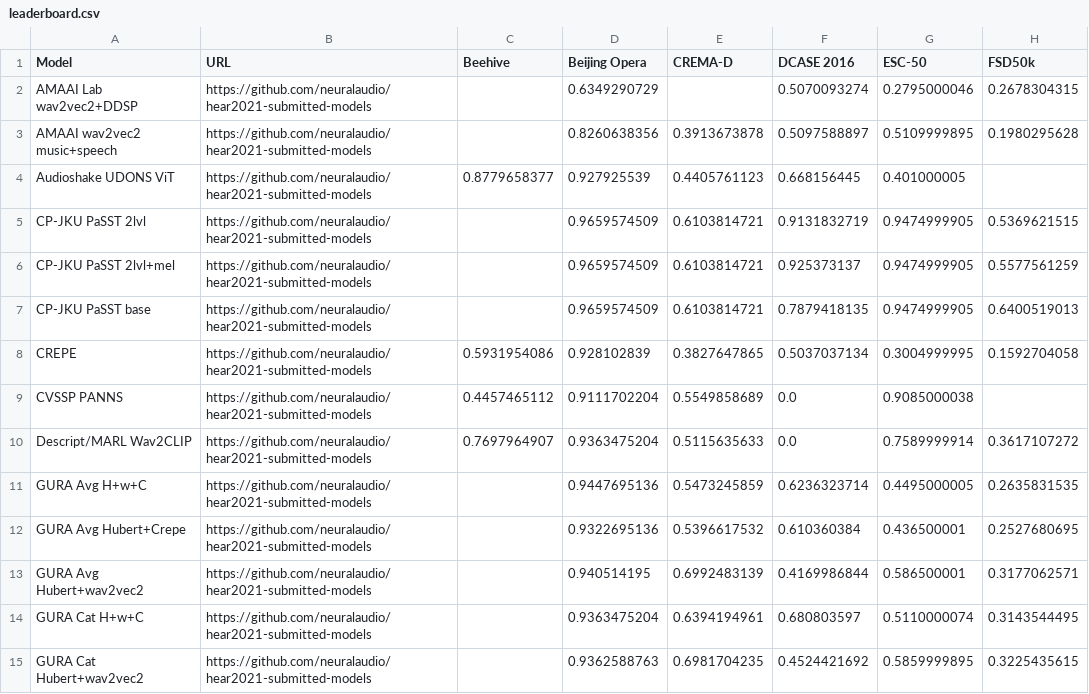
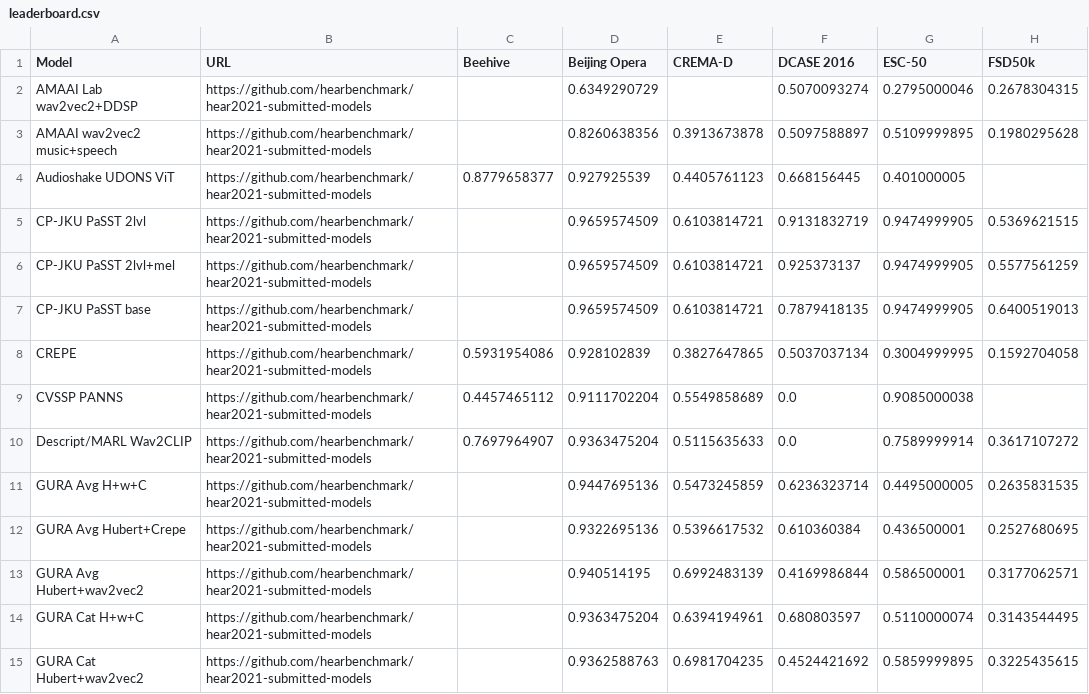
Before and after one commit to hearbenchmark/hearbenchmark.com, a CSV file: docs/leaderboard.csv, drawn as a sheet; only a part is shown; the diff covers the shown part only; the diff names each change by its address in the sheet, - before the commit and + after, or states it on an @@ line.

Commit message:
Update github org names in main site files

```diff
--- a/docs/leaderboard.csv
+++ b/docs/leaderboard.csv
-B2:B15 (URL): https://github.com/neuralaudio/hear2021-submitted-models
+B2:B15 (URL): https://github.com/hearbenchmark/hear2021-submitted-models
```
Also changed, not shown: 15 edited cells elsewhere in this file, 5 other files.
